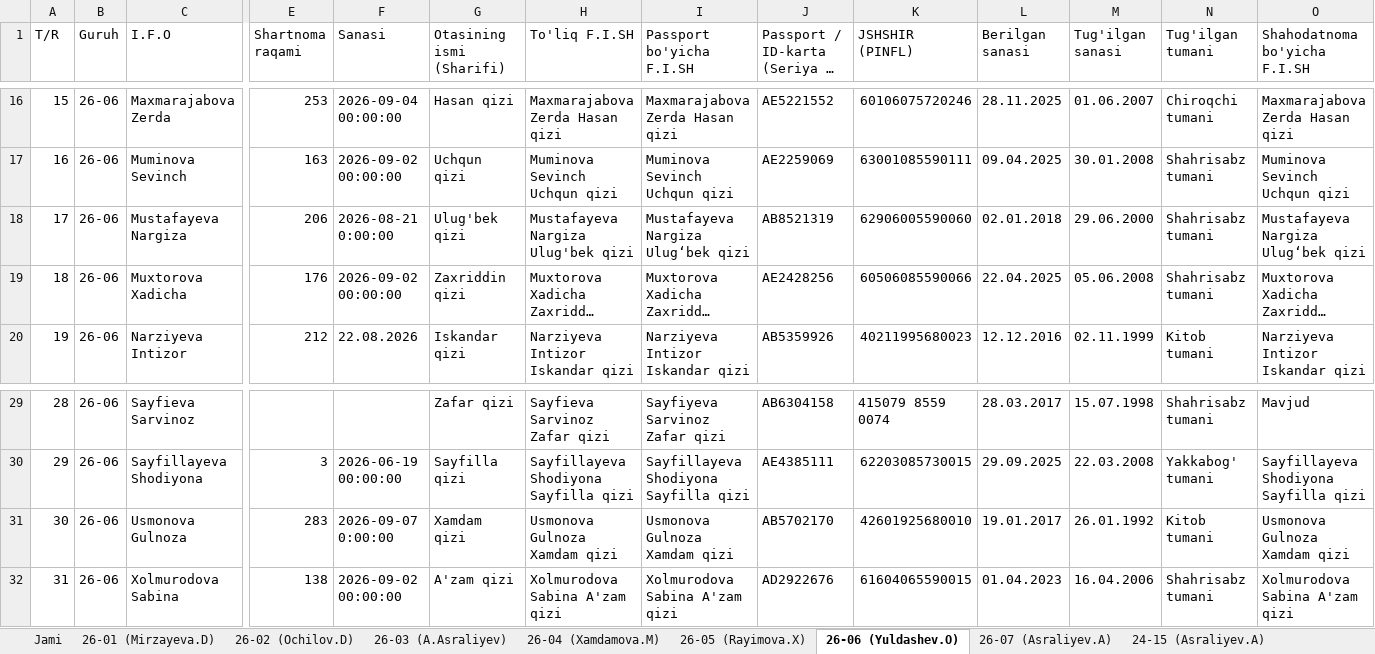
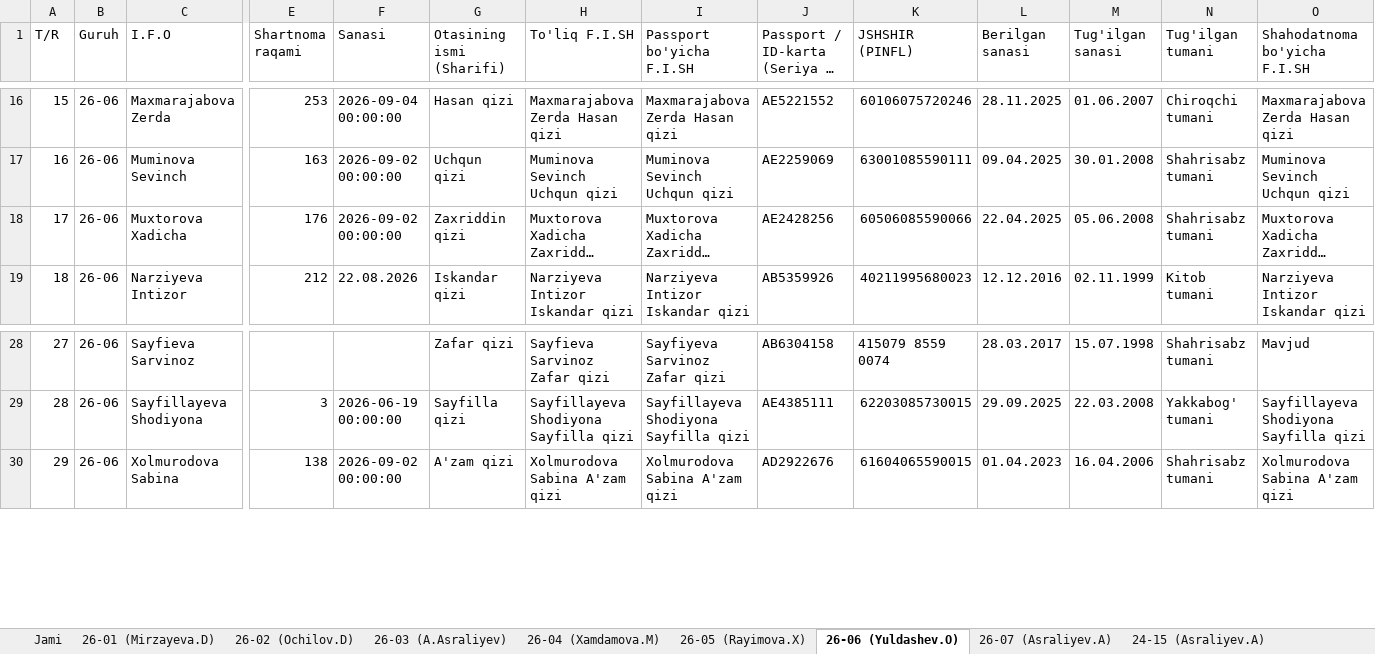
Before and after one commit to talabapc-tech/talabalar-jadvali, an Excel workbook: qayta_tekshiruv/Talabalar_Yangilangan_Royxat.xlsx, sheet 26-06 (Yuldashev.O), drawn as a sheet; only a part is shown, gaps mark what is left out; long unchanged cells end in …; values as stored, in another font and other column widths than the file's, no cell formats; removed rows and columns are numbered as before the commit, all else as after; rows hold the shown columns only; the diff names each change by its address in the sheet, - before the commit and + after, or states it on an @@ line.

```diff
--- a/qayta_tekshiruv/Talabalar_Yangilangan_Royxat.xlsx (sheet 26-06 (Yuldashev.O))
+++ b/qayta_tekshiruv/Talabalar_Yangilangan_Royxat.xlsx (sheet 26-06 (Yuldashev.O))
-row 18: 17 | 26-06 | Mustafayeva Nargiza | 206 | 2026-08-21 0:00:00 | Ulug'bek qizi | Mustafayeva Nargiza Ulug'bek qizi | Mustafayeva Nargiza Ulug‘bek qizi | AB8521319 | 62906005590060 | 02.01.2018 | 29.06.2000 | Shahrisabz tumani | Mustafayeva Nargiza Ulug‘bek qizi
@@ column A (T/R) renumbered from row 18 down @@
-row 31: 30 | 26-06 | Usmonova Gulnoza | 283 | 2026-09-07 0:00:00 | Xamdam qizi | Usmonova Gulnoza Xamdam qizi | Usmonova Gulnoza Xamdam qizi | AB5702170 | 42601925680010 | 19.01.2017 | 26.01.1992 | Kitob tumani | Usmonova Gulnoza Xamdam qizi
```
Also changed, not shown: sheet Safdan chiqarilganlar, sheet Jami, cell formats, data/Talabalar_Toliq_Royxati.xlsx, data/Talabalar_Yangilangan_Royxat.xlsx, 16 other files.
